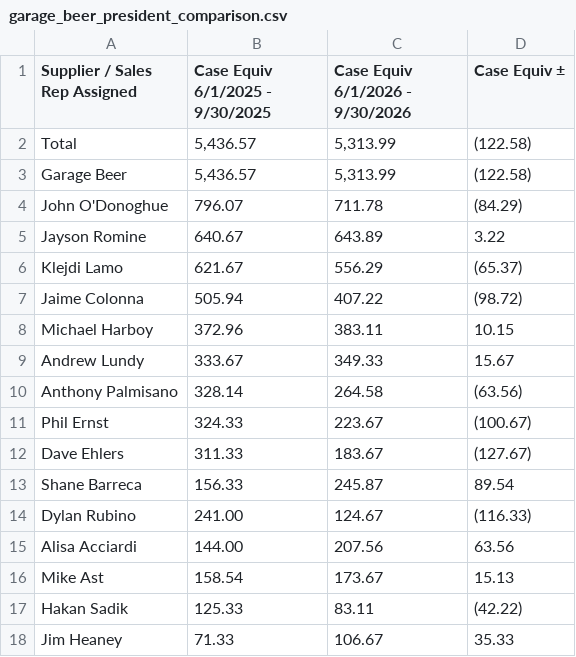
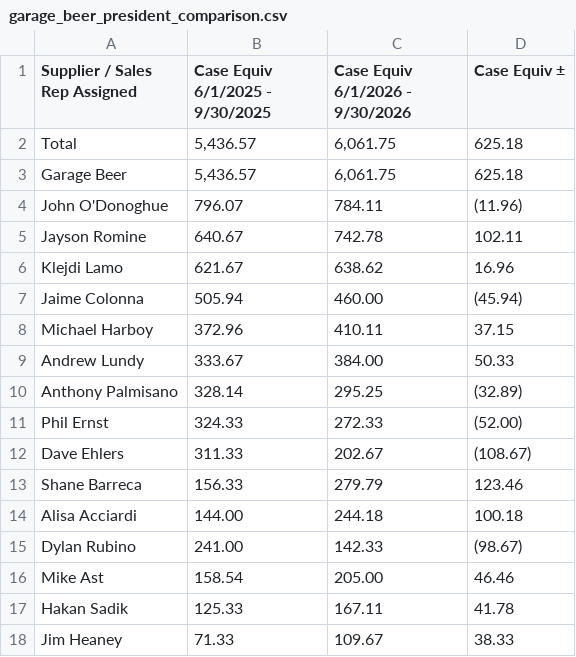
Before and after one commit to gavinsharkey5/Kohler-Dist-Master-Dashboard, a CSV file: incentive-tracking/data/garage_beer_president_comparison.csv, drawn as a sheet; only a part is shown; the diff covers the shown part only.

```diff
--- a/incentive-tracking/data/garage_beer_president_comparison.csv
+++ b/incentive-tracking/data/garage_beer_president_comparison.csv
@@ -1,18 +1,18 @@
 Supplier / Sales Rep Assigned,Case Equiv 6/1/2025 - 9/30/2025,Case Equiv 6/1/2026 - 9/30/2026,Case Equiv ±
-Total,"5,436.57","5,313.99", (122.58)
-Garage Beer,"5,436.57","5,313.99", (122.58)
-John O'Donoghue,796.07,711.78, (84.29)
-Jayson Romine,640.67,643.89,3.22
-Klejdi Lamo,621.67,556.29, (65.37)
-Jaime Colonna,505.94,407.22, (98.72)
-Michael Harboy,372.96,383.11,10.15
-Andrew Lundy,333.67,349.33,15.67
-Anthony Palmisano,328.14,264.58, (63.56)
-Phil Ernst,324.33,223.67, (100.67)
-Dave Ehlers,311.33,183.67, (127.67)
-Shane Barreca,156.33,245.87,89.54
-Dylan Rubino,241.00,124.67, (116.33)
-Alisa Acciardi,144.00,207.56,63.56
-Mike Ast,158.54,173.67,15.13
-Hakan Sadik,125.33,83.11, (42.22)
-Jim Heaney,71.33,106.67,35.33
+Total,"5,436.57","6,061.75",625.18
+Garage Beer,"5,436.57","6,061.75",625.18
+John O'Donoghue,796.07,784.11, (11.96)
+Jayson Romine,640.67,742.78,102.11
+Klejdi Lamo,621.67,638.62,16.96
+Jaime Colonna,505.94,460.00, (45.94)
+Michael Harboy,372.96,410.11,37.15
+Andrew Lundy,333.67,384.00,50.33
+Anthony Palmisano,328.14,295.25, (32.89)
+Phil Ernst,324.33,272.33, (52.00)
+Dave Ehlers,311.33,202.67, (108.67)
+Shane Barreca,156.33,279.79,123.46
+Alisa Acciardi,144.00,244.18,100.18
+Dylan Rubino,241.00,142.33, (98.67)
+Mike Ast,158.54,205.00,46.46
+Hakan Sadik,125.33,167.11,41.78
+Jim Heaney,71.33,109.67,38.33
```
Also changed, not shown: 1 added row, 1 removed row and 14 edited cells elsewhere in this file, incentive-tracking/data/garage_beer_summer_sequel.csv, 1 other file.
